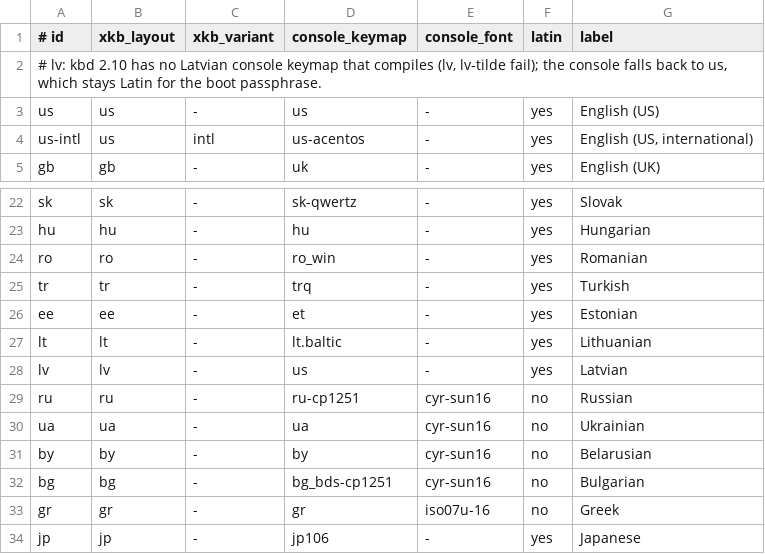
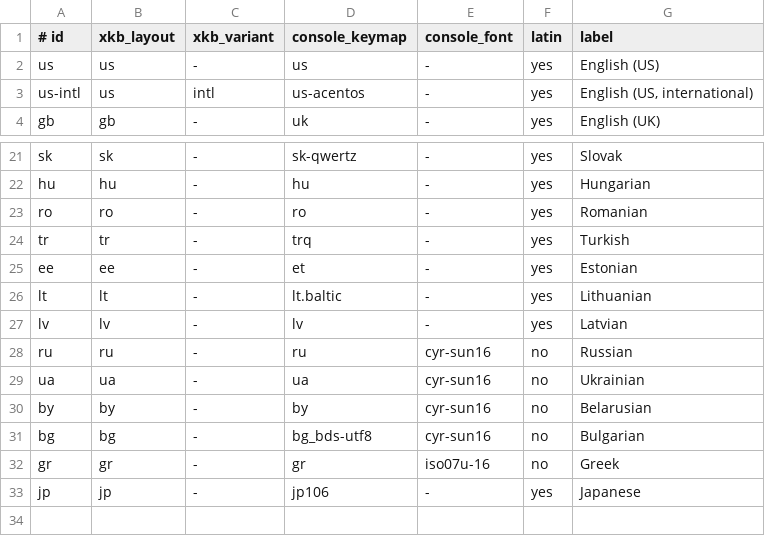
Before and after one commit to hteariH/Gnomarchy, a TSV file: iso/installer/lib/keymaps.tsv, drawn as a sheet; only a part is shown, gaps mark what is left out.

Commit message:
fix(installer): compile keymaps in Unicode mode; restore the plan's table
loadkeys --mktable builds an 8-bit table and rejects the Unicode keysyms
that the UTF-8 keymaps use, so ru, bg_bds-utf8, ro and lv were reported
as broken. systemd-vconsole-setup loads them in Unicode mode, where they
work. The test now compiles with --unicode --mktable, which also serves as
the existence check: a broken map exits non-zero. The keymap table is
restored to the plan's rows.

```diff
--- a/iso/installer/lib/keymaps.tsv
+++ b/iso/installer/lib/keymaps.tsv
@@ -1,3 +1,2 @@
 # id	xkb_layout	xkb_variant	console_keymap	console_font	latin	label
-# lv: kbd 2.10 has no Latvian console keymap that compiles (lv, lv-tilde fail); the console falls back to us, which stays Latin for the boot passphrase.
 us	us	-	us	-	yes	English (US)
@@ -23,3 +22,3 @@ sk	sk	-	sk-qwertz	-	yes	Slovak
 hu	hu	-	hu	-	yes	Hungarian
-ro	ro	-	ro_win	-	yes	Romanian
+ro	ro	-	ro	-	yes	Romanian
 tr	tr	-	trq	-	yes	Turkish
@@ -27,7 +26,7 @@ ee	ee	-	et	-	yes	Estonian
 lt	lt	-	lt.baltic	-	yes	Lithuanian
-lv	lv	-	us	-	yes	Latvian
-ru	ru	-	ru-cp1251	cyr-sun16	no	Russian
+lv	lv	-	lv	-	yes	Latvian
+ru	ru	-	ru	cyr-sun16	no	Russian
 ua	ua	-	ua	cyr-sun16	no	Ukrainian
 by	by	-	by	cyr-sun16	no	Belarusian
-bg	bg	-	bg_bds-cp1251	cyr-sun16	no	Bulgarian
+bg	bg	-	bg_bds-utf8	cyr-sun16	no	Bulgarian
 gr	gr	-	gr	iso07u-16	no	Greek
```
Also changed, not shown: 1 other file.
